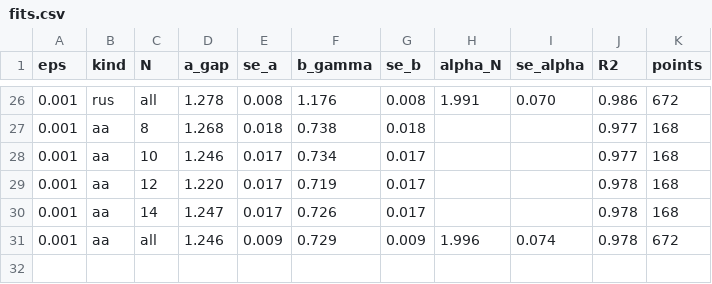
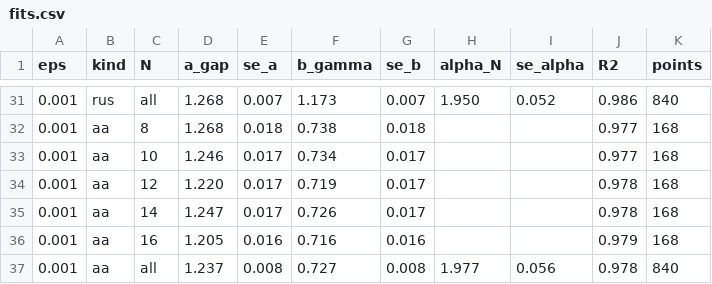
Before and after one commit to aaronseymour7/CLAUDE, a CSV file: ORNL/results/fits.csv, drawn as a sheet; only a part is shown, gaps mark what is left out; the diff covers the shown part only.

```diff
--- a/ORNL/results/fits.csv
+++ b/ORNL/results/fits.csv
@@ -26,2 +31,2 @@ eps,kind,N,a_gap,se_a,b_gamma,se_b,alpha_N,se_alpha,R2,points
-0.001,rus,all,1.278,0.008,1.176,0.008,1.991,0.070,0.986,672
+0.001,rus,all,1.268,0.007,1.173,0.007,1.950,0.052,0.986,840
 0.001,aa,8,1.268,0.018,0.738,0.018,,,0.977,168
@@ -30,2 +35,3 @@ eps,kind,N,a_gap,se_a,b_gamma,se_b,alpha_N,se_alpha,R2,points
 0.001,aa,14,1.247,0.017,0.726,0.017,,,0.978,168
-0.001,aa,all,1.246,0.009,0.729,0.009,1.996,0.074,0.978,672
+0.001,aa,16,1.205,0.016,0.716,0.016,,,0.979,168
+0.001,aa,all,1.237,0.008,0.727,0.008,1.977,0.056,0.978,840
```
Also changed, not shown: 6 added rows, 1 removed row and 21 edited cells elsewhere in this file, 8 other files.
